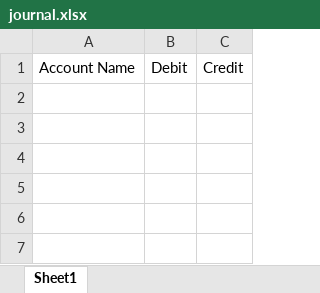
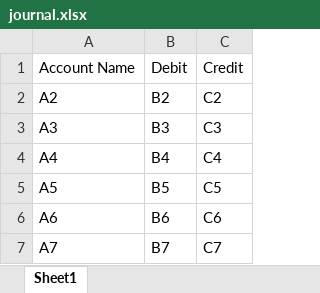
Before and after one commit to cjschan/streamlit, an Excel workbook: data/journal.xlsx, sheet Sheet1, drawn as a sheet; values as stored, in another font and other column widths than the file's, no borders; the diff names each change by its address in the sheet, - before the commit and + after, or states it on an @@ line.

Commit message:
Add files via upload

```diff
--- a/data/journal.xlsx (sheet Sheet1)
+++ b/data/journal.xlsx (sheet Sheet1)
+row 2: A2 | B2 | C2
+row 3: A3 | B3 | C3
+row 4: A4 | B4 | C4
+row 5: A5 | B5 | C5
+row 6: A6 | B6 | C6
+row 7: A7 | B7 | C7
```
